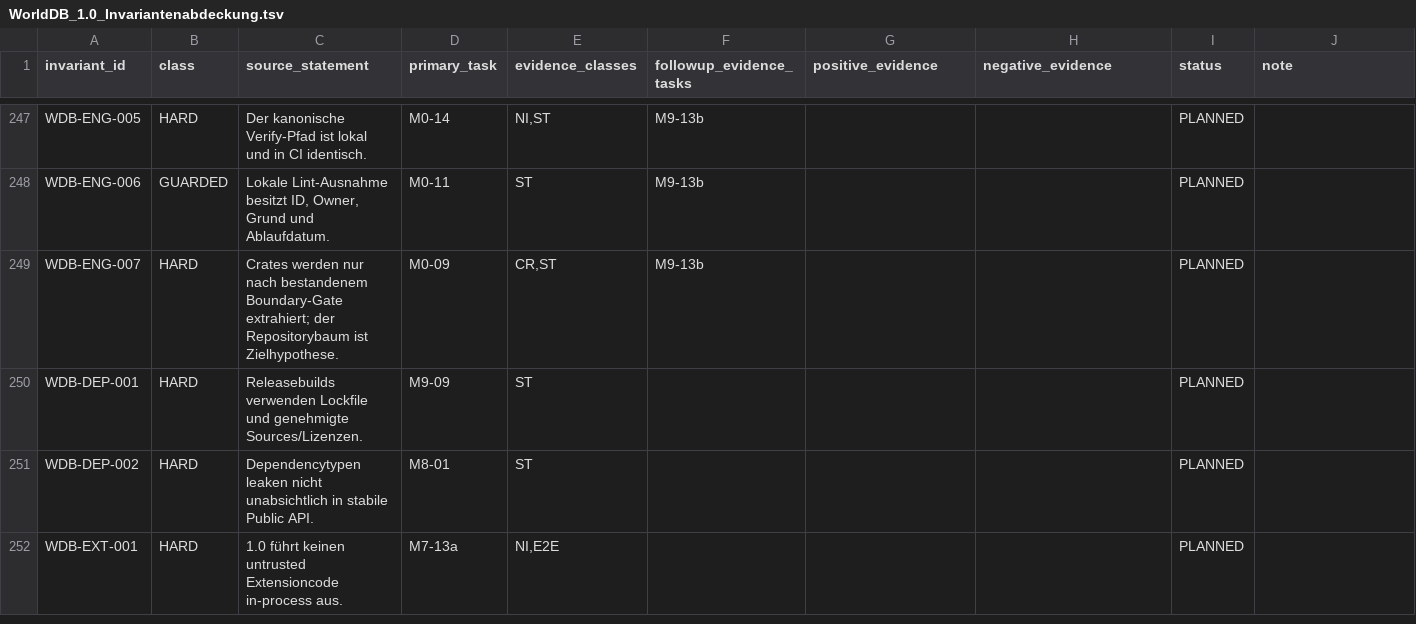
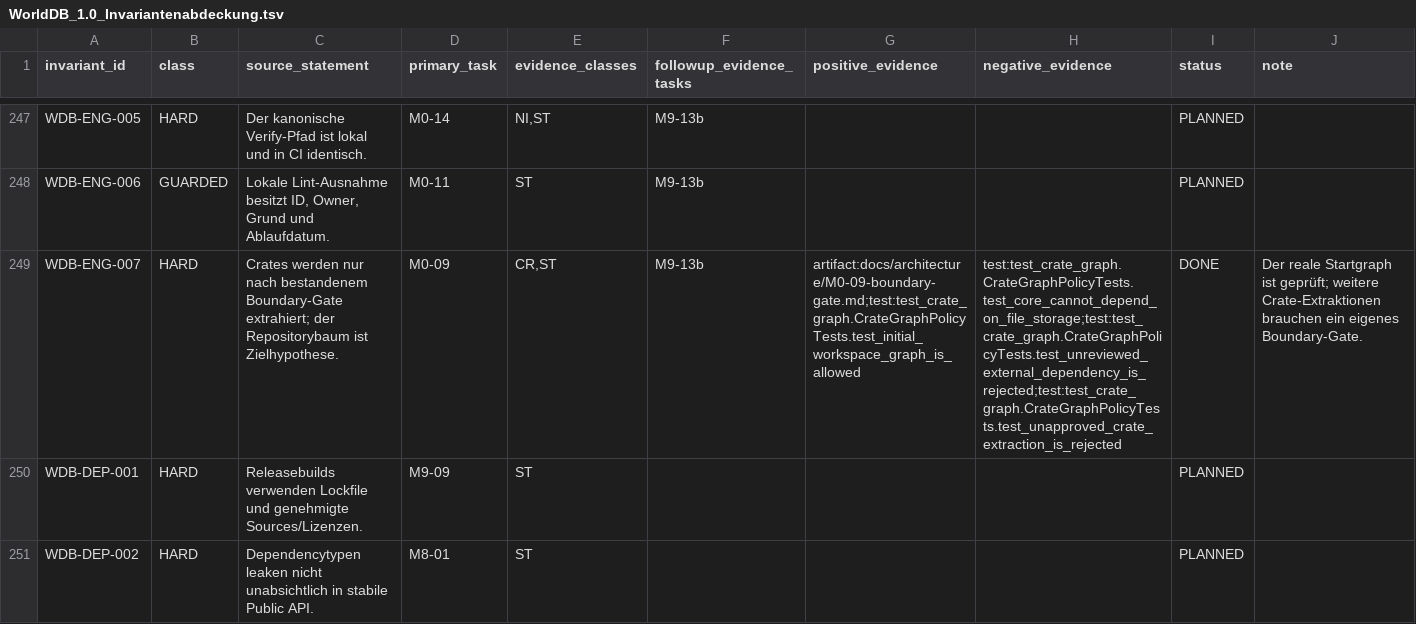
Before and after one commit to klarck36/WorldDB, a TSV file: WorldDB_1.0_Invariantenabdeckung.tsv, drawn as a sheet; only a part is shown, gaps mark what is left out; the shorter side is filled out with more unchanged rows; the diff names each change by its address in the sheet, - before the commit and + after, or states it on an @@ line.

```diff
--- a/WorldDB_1.0_Invariantenabdeckung.tsv
+++ b/WorldDB_1.0_Invariantenabdeckung.tsv
-G249 (positive_evidence): (empty)
+G249 (positive_evidence): artifact:docs/architecture/M0-09-boundary-gate.md;test:test_crate_graph.CrateGraphPolicyTests.test_initial_workspace_graph_is_allowed
-H249 (negative_evidence): (empty)
+H249 (negative_evidence): test:test_crate_graph.CrateGraphPolicyTests.test_core_cannot_depend_on_file_storage;test:test_crate_graph.CrateGraphPolicyTests.test_unreviewed_external_dependency_is_rejected;test:test_crate_graph.CrateGraphPolicyTests.test_unapproved_crate_extraction_is_rejected
-I249 (status): PLANNED
+I249 (status): DONE
-J249 (note): (empty)
+J249 (note): Der reale Startgraph ist geprüft; weitere Crate-Extraktionen brauchen ein eigenes Boundary-Gate.
```
Also changed, not shown: WorldDB_1.0_Taskregister.tsv, 3 other files.
